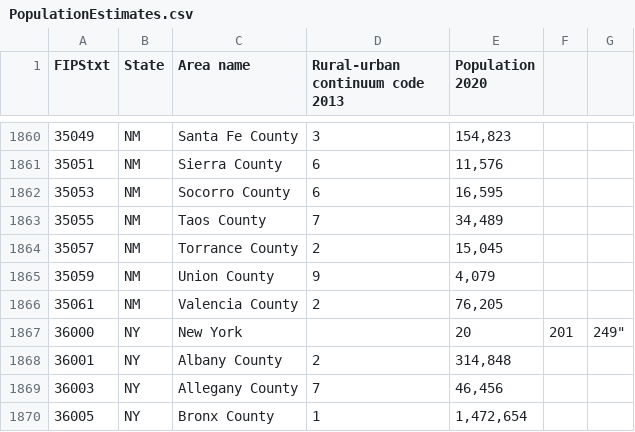
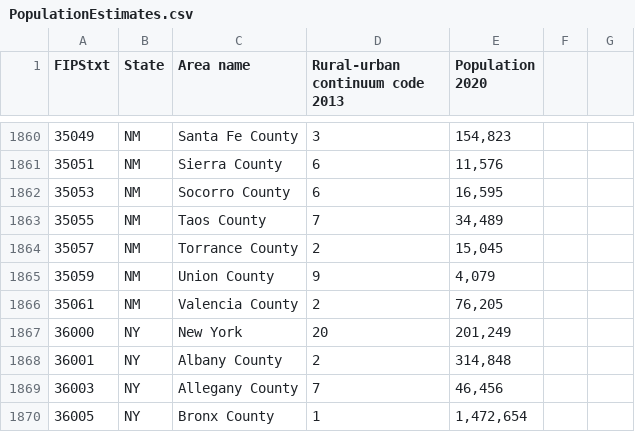
Before and after one commit to jaya-shankar/DSS_project, a CSV file: raw_datasets/PopulationEstimates.csv, drawn as a sheet; only a part is shown, gaps mark what is left out.

Commit message:
edit population estimate

```diff
--- a/raw_datasets/PopulationEstimates.csv
+++ b/raw_datasets/PopulationEstimates.csv
@@ -1866,3 +1866,3 @@
 "35061","NM","Valencia County","2","76,205"
-"36000","NY","New York",,"20",201,249"
+"36000","NY","New York","20","201,249"
 "36001","NY","Albany County","2","314,848"
```
